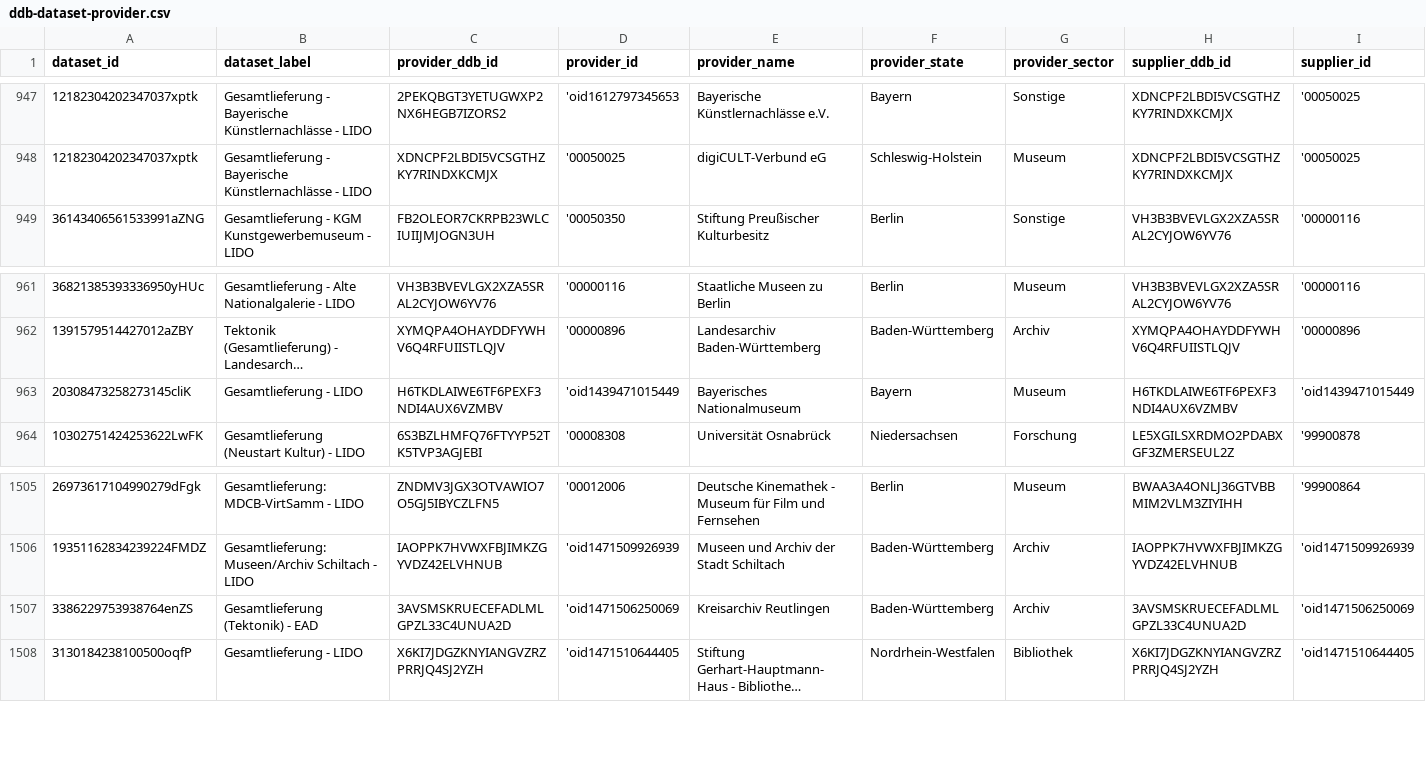
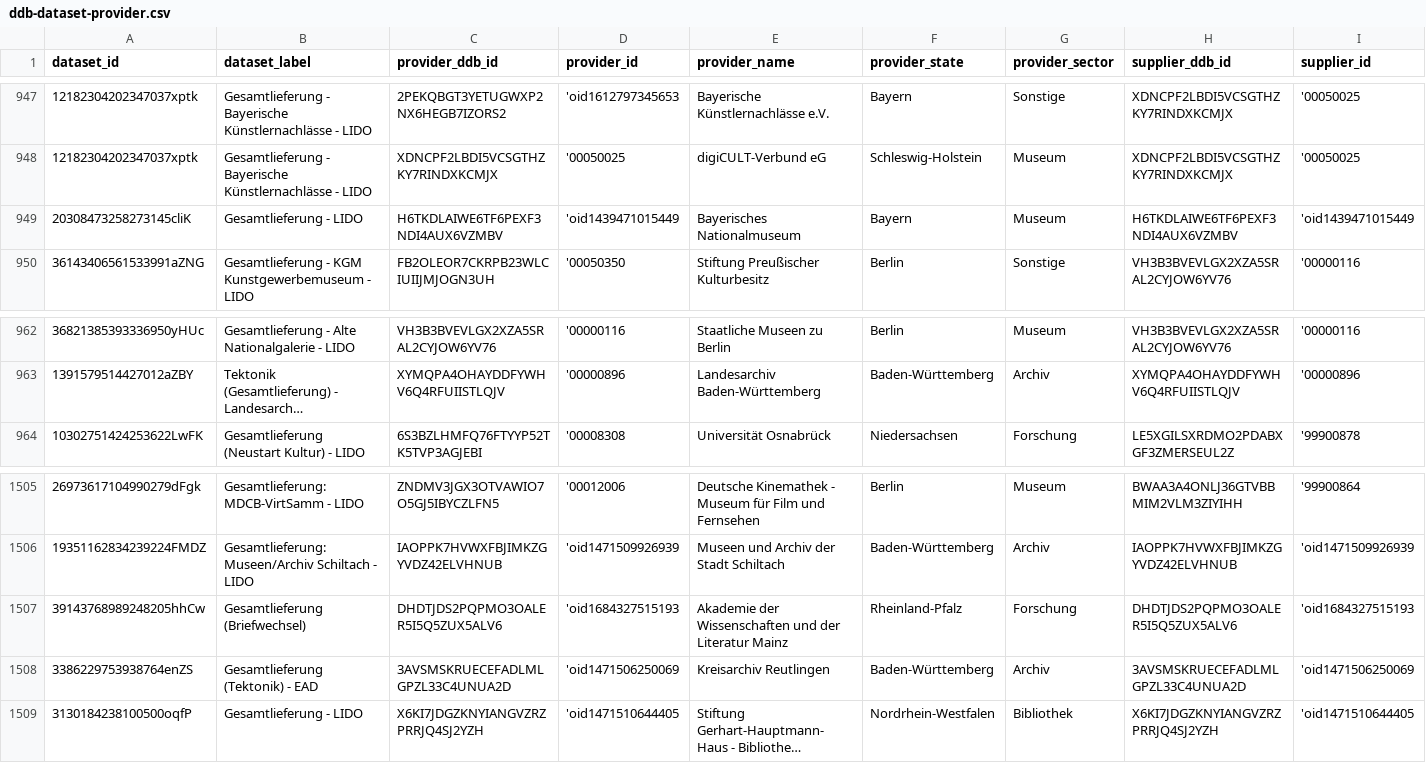
Before and after one commit to Deutsche-Digitale-Bibliothek/ddblabs-ddbtools-statistic, a CSV file: ddb-dataset-provider.csv, drawn as a sheet; only a part is shown, gaps mark what is left out; long unchanged cells end in …; removed rows and columns are numbered as before the commit, all else as after; rows hold the shown columns only; the diff covers the shown part only; the diff names each change by its address in the sheet, - before the commit and + after, or states it on an @@ line.

```diff
--- a/ddb-dataset-provider.csv
+++ b/ddb-dataset-provider.csv
+row 949: 20308473258273145cliK | Gesamtlieferung - LIDO | H6TKDLAIWE6TF6PEXF3NDI4AUX6VZMBV | 'oid1439471015449 | Bayerisches Nationalmuseum | Bayern | Museum | H6TKDLAIWE6TF6PEXF3NDI4AUX6VZMBV | 'oid1439471015449
-row 963: 20308473258273145cliK | Gesamtlieferung - LIDO | H6TKDLAIWE6TF6PEXF3NDI4AUX6VZMBV | 'oid1439471015449 | Bayerisches Nationalmuseum | Bayern | Museum | H6TKDLAIWE6TF6PEXF3NDI4AUX6VZMBV | 'oid1439471015449
+row 1507: 39143768989248205hhCw | Gesamtlieferung (Briefwechsel) | DHDTJDS2PQPMO3OALER5I5Q5ZUX5ALV6 | 'oid1684327515193 | Akademie der Wissenschaften und der Literatur Mainz | Rheinland-Pfalz | Forschung | DHDTJDS2PQPMO3OALER5I5Q5ZUX5ALV6 | 'oid1684327515193
```
Also changed, not shown: 5 added rows and 5 removed rows elsewhere in this file.
